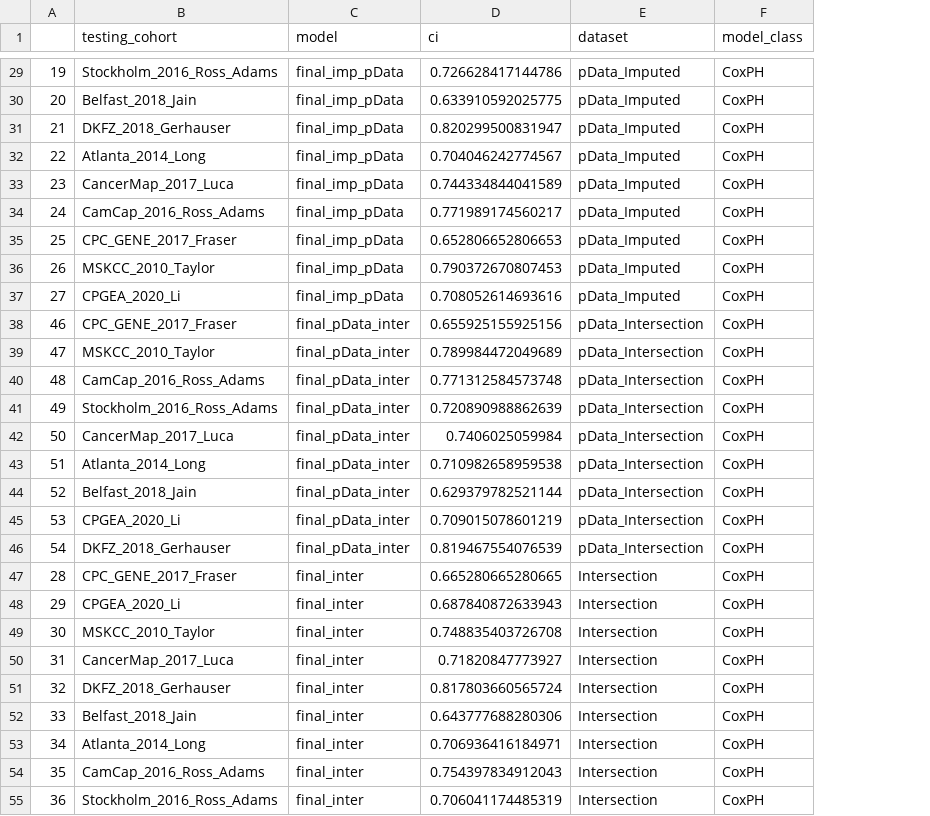
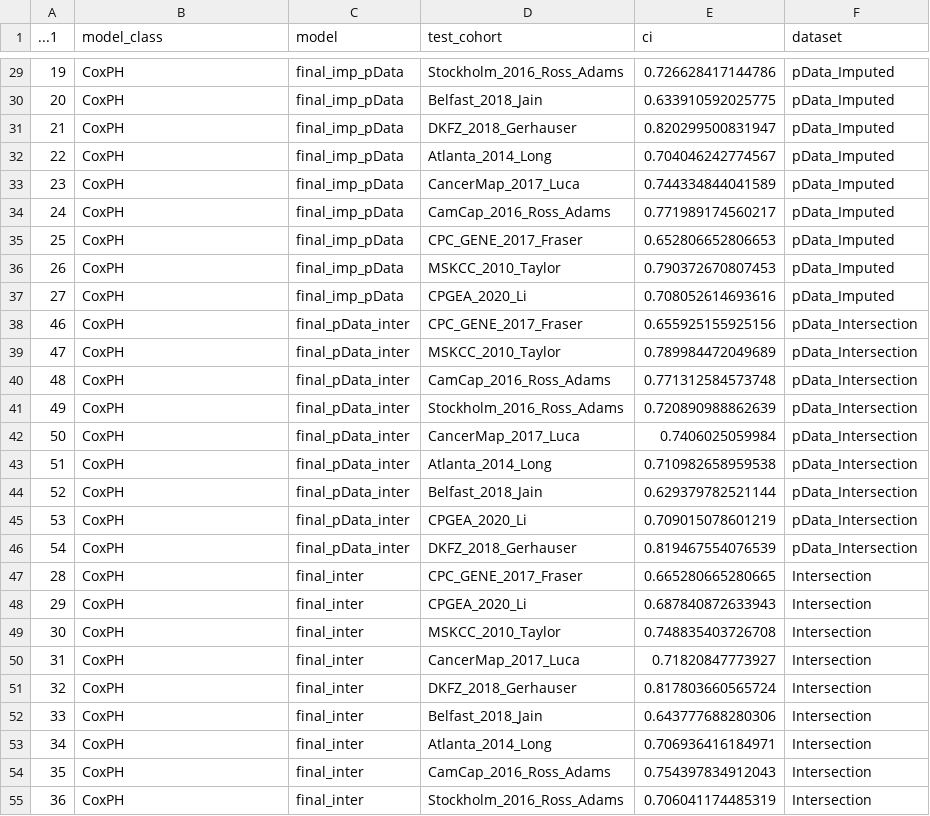
Before and after one commit to Statistical-Consulting/PCaPrognostics, a CSV file: results_modelling_splits/splits_coxph.csv, drawn as a sheet; only a part is shown, gaps mark what is left out; removed rows and columns are numbered as before the commit, all else as after; the diff covers the shown part only; the diff names each change by its address in the sheet, - before the commit and + after, or states it on an @@ line.

Commit message:
fixed colname

```diff
--- a/results_modelling_splits/splits_coxph.csv
+++ b/results_modelling_splits/splits_coxph.csv
+column D (test_cohort), rows 29-55: Stockholm_2016_Ross_Adams | Belfast_2018_Jain | DKFZ_2018_Gerhauser | Atlanta_2014_Long | CancerMap_2017_Luca | CamCap_2016_Ross_Adams | CPC_GENE_2017_Fraser | MSKCC_2010_Taylor | CPGEA_2020_Li | CPC_GENE_2017_Fraser | MSKCC_2010_Taylor | CamCap_2016_Ross_Adams | Stockholm_2016_Ross_Adams | CancerMap_2017_Luca | Atlanta_2014_Long | Belfast_2018_Jain | CPGEA_2020_Li | DKFZ_2018_Gerhauser | CPC_GENE_2017_Fraser | CPGEA_2020_Li | MSKCC_2010_Taylor | CancerMap_2017_Luca | DKFZ_2018_Gerhauser | Belfast_2018_Jain | Atlanta_2014_Long | CamCap_2016_Ross_Adams | Stockholm_2016_Ross_Adams
-column F (model_class), rows 29-55: all CoxPH
-A1: (empty)
+A1: ...1
-B1: testing_cohort
+B1: model_class
-B29 (model_class): Stockholm_2016_Ross_Adams
+B29 (model_class): CoxPH
-B30 (model_class): Belfast_2018_Jain
+B30 (model_class): CoxPH
-B31 (model_class): DKFZ_2018_Gerhauser
+B31 (model_class): CoxPH
-B32 (model_class): Atlanta_2014_Long
+B32 (model_class): CoxPH
-B33 (model_class): CancerMap_2017_Luca
+B33 (model_class): CoxPH
-B34 (model_class): CamCap_2016_Ross_Adams
+B34 (model_class): CoxPH
-B35 (model_class): CPC_GENE_2017_Fraser
+B35 (model_class): CoxPH
-B36 (model_class): MSKCC_2010_Taylor
+B36 (model_class): CoxPH
-B37 (model_class): CPGEA_2020_Li
+B37 (model_class): CoxPH
-B38 (model_class): CPC_GENE_2017_Fraser
+B38 (model_class): CoxPH
-B39 (model_class): MSKCC_2010_Taylor
+B39 (model_class): CoxPH
-B40 (model_class): CamCap_2016_Ross_Adams
+B40 (model_class): CoxPH
-B41 (model_class): Stockholm_2016_Ross_Adams
+B41 (model_class): CoxPH
-B42 (model_class): CancerMap_2017_Luca
+B42 (model_class): CoxPH
-B43 (model_class): Atlanta_2014_Long
+B43 (model_class): CoxPH
-B44 (model_class): Belfast_2018_Jain
+B44 (model_class): CoxPH
-B45 (model_class): CPGEA_2020_Li
+B45 (model_class): CoxPH
-B46 (model_class): DKFZ_2018_Gerhauser
+B46 (model_class): CoxPH
-B47 (model_class): CPC_GENE_2017_Fraser
+B47 (model_class): CoxPH
-B48 (model_class): CPGEA_2020_Li
+B48 (model_class): CoxPH
-B49 (model_class): MSKCC_2010_Taylor
+B49 (model_class): CoxPH
-B50 (model_class): CancerMap_2017_Luca
+B50 (model_class): CoxPH
-B51 (model_class): DKFZ_2018_Gerhauser
+B51 (model_class): CoxPH
-B52 (model_class): Belfast_2018_Jain
+B52 (model_class): CoxPH
-B53 (model_class): Atlanta_2014_Long
+B53 (model_class): CoxPH
-B54 (model_class): CamCap_2016_Ross_Adams
+B54 (model_class): CoxPH
-B55 (model_class): Stockholm_2016_Ross_Adams
+B55 (model_class): CoxPH
```
Also changed, not shown: 37 edited cells elsewhere in this file.
